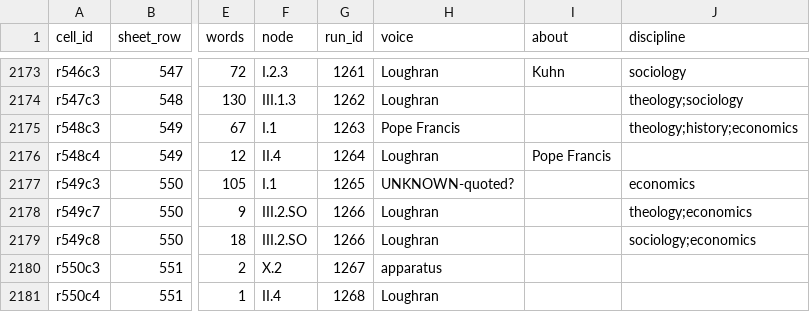
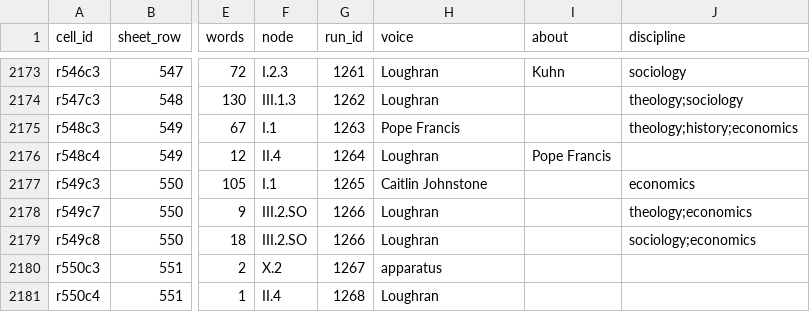
Before and after one commit to tloughran/C2A2-wiki, a CSV file: wiki/inbox/rc_sandbox/assignments.csv, drawn as a sheet; only a part is shown, gaps mark what is left out; the diff names each change by its address in the sheet, - before the commit and + after, or states it on an @@ line.

```diff
--- a/wiki/inbox/rc_sandbox/assignments.csv
+++ b/wiki/inbox/rc_sandbox/assignments.csv
-H2177 (voice): UNKNOWN-quoted?
+H2177 (voice): Caitlin Johnstone
```
Also changed, not shown: 1 other file.
